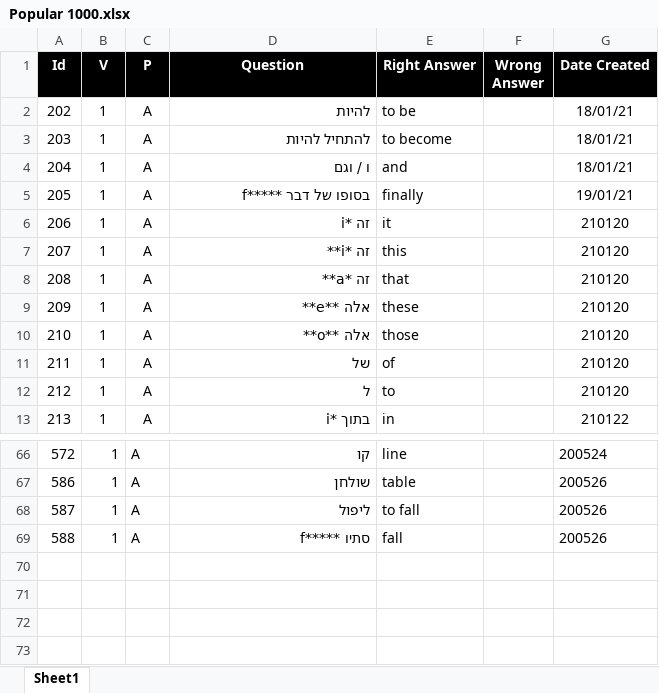
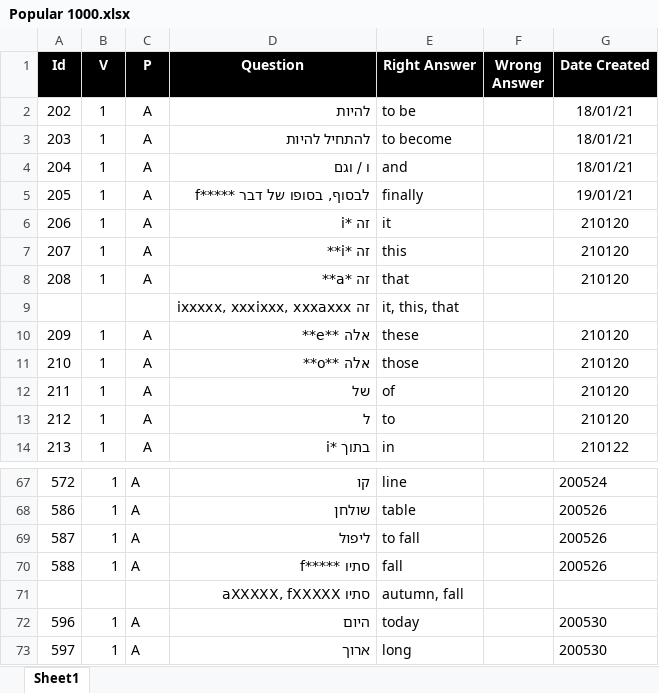
Before and after one commit to valdas1966/myq, an Excel workbook: Questions/English/Popular 1000.xlsx, sheet Sheet1, drawn as a sheet; only a part is shown, gaps mark what is left out; values as stored, in another font and other column widths than the file's, no borders; conditional formats not drawn; the diff names each change by its address in the sheet, - before the commit and + after, or states it on an @@ line.

```diff
--- a/Questions/English/Popular 1000.xlsx (sheet Sheet1)
+++ b/Questions/English/Popular 1000.xlsx (sheet Sheet1)
-D5 (Question): בסופו של דבר *****f
+D5 (Question): לבסוף, בסופו של דבר *****f
+row 9:  |  |  | זה ixxxxx, xxxixxx, xxxaxxx | it, this, that
+row 71:  |  |  | סתיו aXXXXX, fXXXXX | autumn, fall
+row 72: 596 | 1 | A | היום | today |  | 200530
+row 73: 597 | 1 | A | ארוך | long |  | 200530
```
Also changed, not shown: Questions/English/Phrases.xlsx, Questions/English/Popular 2000.xlsx, 34 other files.
